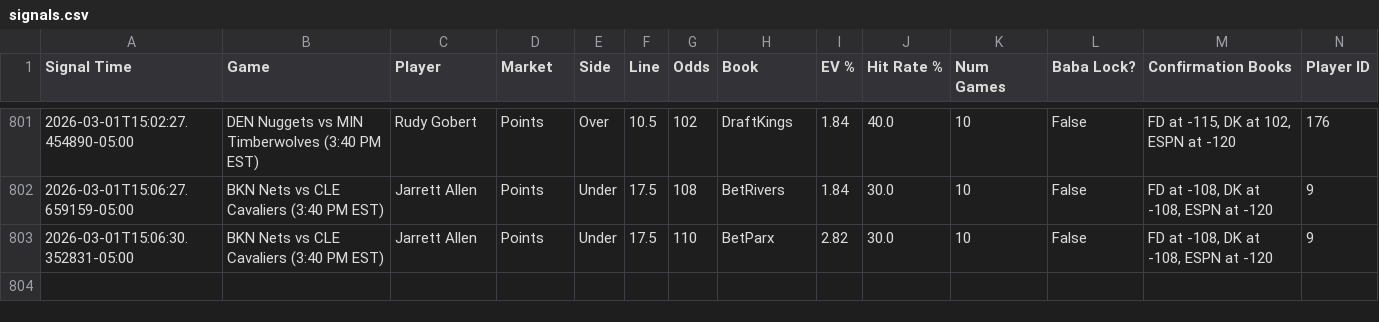
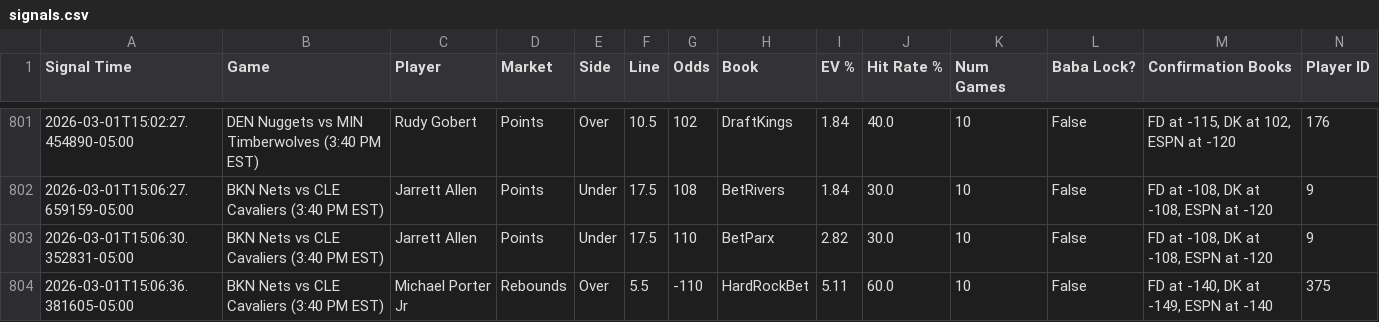
Before and after one commit to michaeljhart12-byte/Baba-Bot-Dashboard, a CSV file: signals.csv, drawn as a sheet; only a part is shown, gaps mark what is left out; rows hold the shown columns only; the diff names each change by its address in the sheet, - before the commit and + after, or states it on an @@ line.

Commit message:
Auto-update signals.csv

```diff
--- a/signals.csv
+++ b/signals.csv
+row 804: 2026-03-01T15:06:36.381605-05:00 | BKN Nets vs CLE Cavaliers (3:40 PM EST) | Michael Porter Jr | Rebounds | Over | 5.5 | -110 | HardRockBet | 5.11 | 60.0 | 10 | False | FD at -140, DK at -149, ESPN at -140 | 375
```
